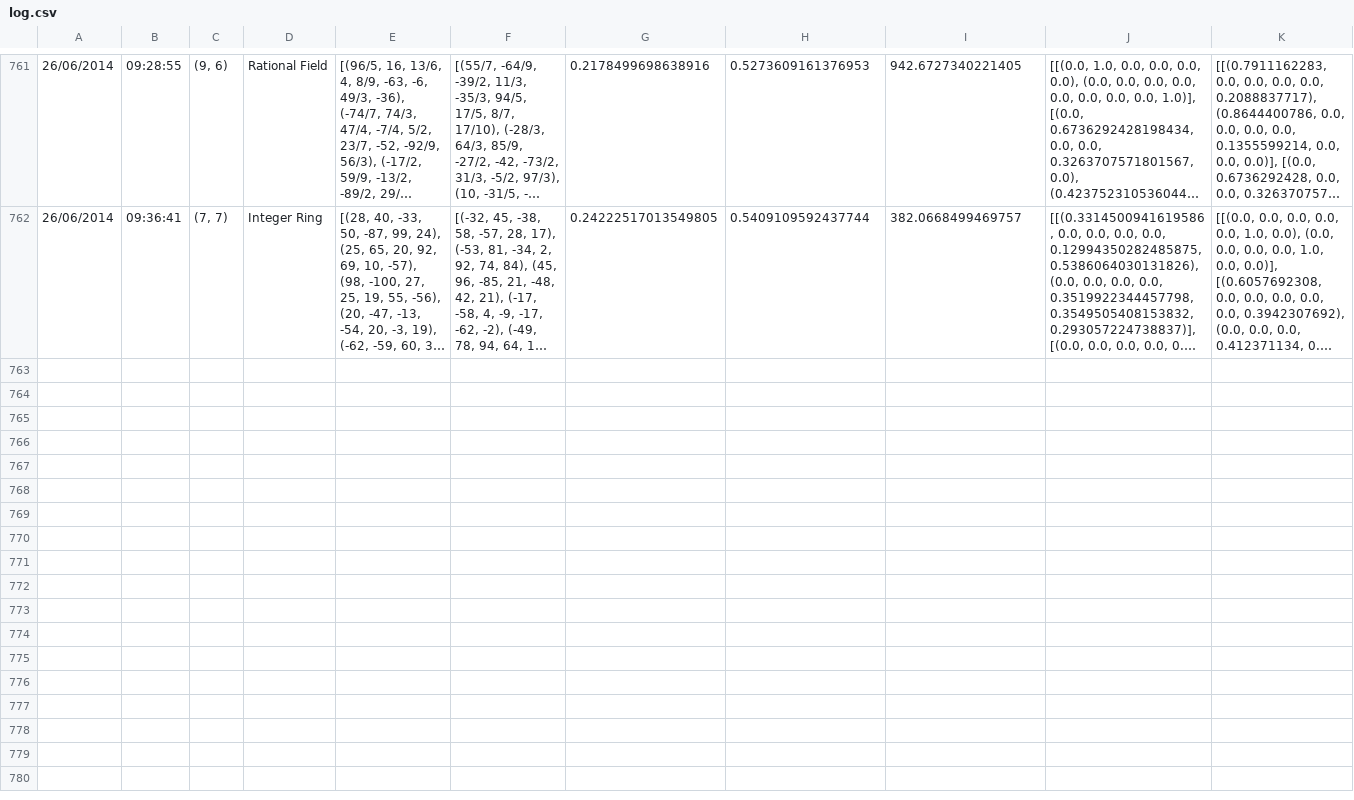
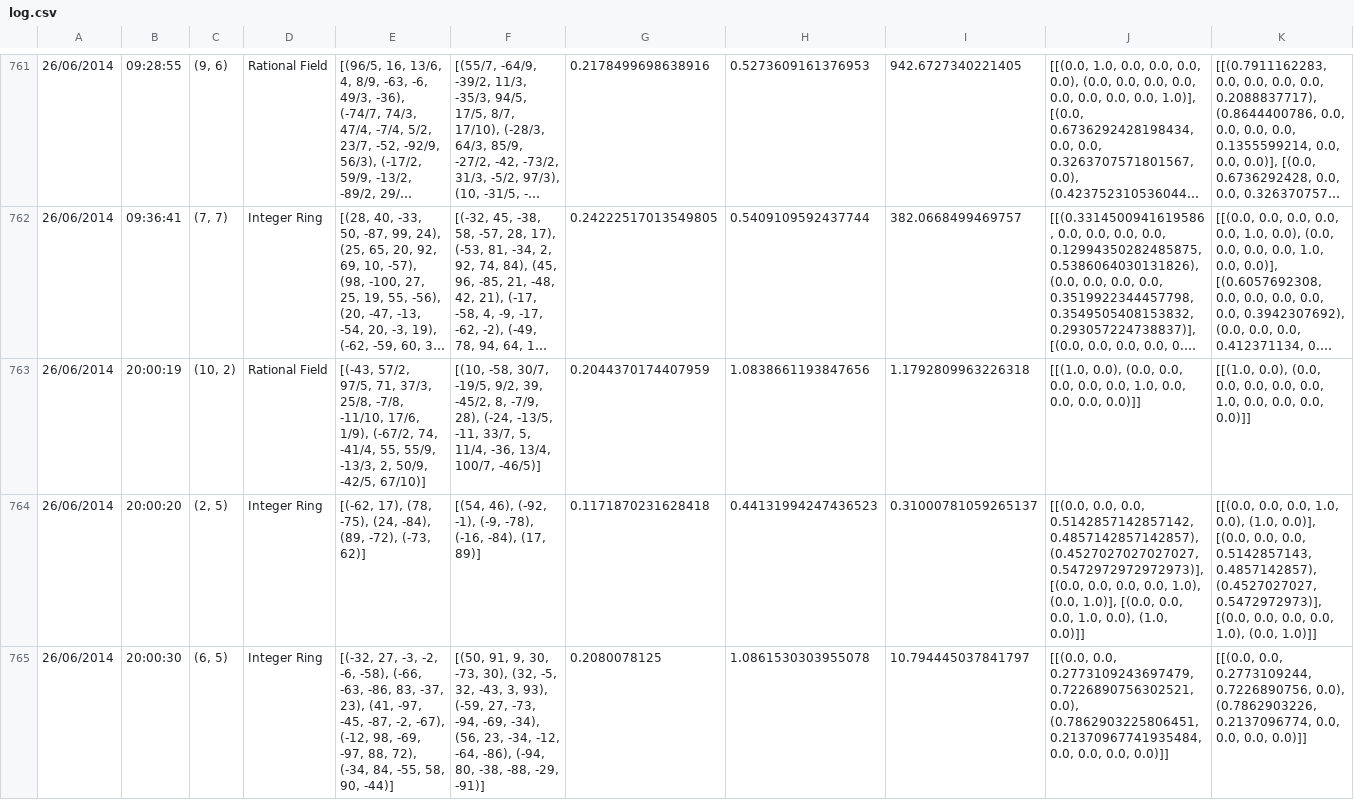
Before and after one commit to theref/game-theory-analysis, a CSV file: log.csv, drawn as a sheet; only a part is shown, gaps mark what is left out; long unchanged cells end in …; rows hold the shown columns only; the diff covers the shown part only; the diff names each change by its address in the sheet, - before the commit and + after, or states it on an @@ line.

Commit message:
new data

```diff
--- a/log.csv
+++ b/log.csv
+row 763: 26/06/2014 | 20:00:19 | (10, 2) | Rational Field | [(-43, 57/2, 97/5, 71, 37/3, 25/8, -7/8, -11/10, 17/6, 1/9), (-67/2, 74, -41/4, 55, 55/9, -13/3, 2, 50/9, -42/5, 67/10)] | [(10, -58, 30/7, -19/5, 9/2, 39, -45/2, 8, -7/9, 28), (-24, -13/5, -11, 33/7, 5, 11/4, -36, 13/4, 100/7, -46/5)] | 0.2044370174407959 | 1.0838661193847656 | 1.1792809963226318 | [[(1.0, 0.0), (0.0, 0.0, 0.0, 0.0, 0.0, 1.0, 0.0, 0.0, 0.0, 0.0)]] | [[(1.0, 0.0), (0.0, 0.0, 0.0, 0.0, 0.0, 1.0, 0.0, 0.0, 0.0, 0.0)]]
+row 764: 26/06/2014 | 20:00:20 | (2, 5) | Integer Ring | [(-62, 17), (78, -75), (24, -84), (89, -72), (-73, 62)] | [(54, 46), (-92, -1), (-9, -78), (-16, -84), (17, 89)] | 0.1171870231628418 | 0.44131994247436523 | 0.31000781059265137 | [[(0.0, 0.0, 0.0, 0.5142857142857142, 0.4857142857142857), (0.4527027027027027, 0.5472972972972973)], [(0.0, 0.0, 0.0, 0.0, 1.0), (0.0, 1.0)], [(0.0, 0.0, 0.0, 1.0, 0.0), (1.0, 0.0)]] | [[(0.0, 0.0, 0.0, 1.0, 0.0), (1.0, 0.0)], [(0.0, 0.0, 0.0, 0.5142857143, 0.4857142857), (0.4527027027, 0.5472972973)], [(0.0, 0.0, 0.0, 0.0, 1.0), (0.0, 1.0)]]
+row 765: 26/06/2014 | 20:00:30 | (6, 5) | Integer Ring | [(-32, 27, -3, -2, -6, -58), (-66, -63, -86, 83, -37, 23), (41, -97, -45, -87, -2, -67), (-12, 98, -69, -97, 88, 72), (-34, 84, -55, 58, 90, -44)] | [(50, 91, 9, 30, -73, 30), (32, -5, 32, -43, 3, 93), (-59, 27, -73, -94, -69, -34), (56, 23, -34, -12, -64, -86), (-94, 80, -38, -88, -29, -91)] | 0.2080078125 | 1.0861530303955078 | 10.794445037841797 | [[(0.0, 0.0, 0.2773109243697479, 0.7226890756302521, 0.0), (0.7862903225806451, 0.21370967741935484, 0.0, 0.0, 0.0, 0.0)]] | [[(0.0, 0.0, 0.2773109244, 0.7226890756, 0.0), (0.7862903226, 0.2137096774, 0.0, 0.0, 0.0, 0.0)]]
```
Also changed, not shown: 3 added rows elsewhere in this file.
